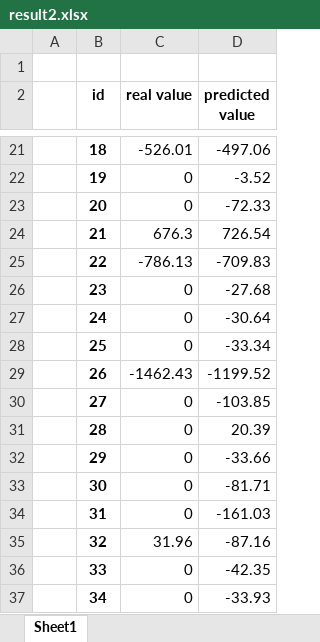
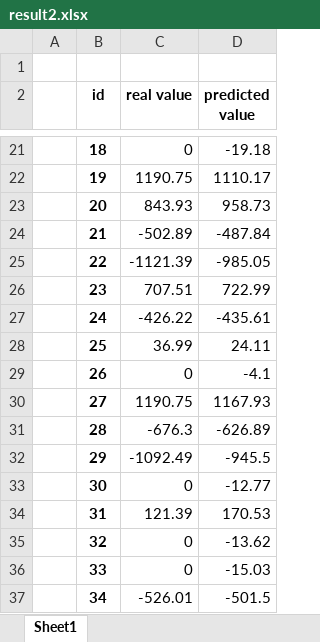
Before and after one commit to wonjun0901/QM_Develop_Machinelearning, an Excel workbook: script_ML_Coatingsystem/result2.xlsx, sheet Sheet1, drawn as a sheet; only a part is shown, gaps mark what is left out; values as stored, in another font and other column widths than the file's, no borders; the diff covers the shown part only; the diff names each change by its address in the sheet, - before the commit and + after, or states it on an @@ line.

```diff
--- a/script_ML_Coatingsystem/result2.xlsx (sheet Sheet1)
+++ b/script_ML_Coatingsystem/result2.xlsx (sheet Sheet1)
-C21 (real value): -526.01
+C21 (real value): 0
-D21 (predicted value): -497.06
+D21 (predicted value): -19.18
-C22 (real value): 0
+C22 (real value): 1190.75
-D22 (predicted value): -3.52
+D22 (predicted value): 1110.17
-C23 (real value): 0
+C23 (real value): 843.93
-D23 (predicted value): -72.33
+D23 (predicted value): 958.73
-C24 (real value): 676.3
+C24 (real value): -502.89
-D24 (predicted value): 726.54
+D24 (predicted value): -487.84
-C25 (real value): -786.13
+C25 (real value): -1121.39
-D25 (predicted value): -709.83
+D25 (predicted value): -985.05
-C26 (real value): 0
+C26 (real value): 707.51
-D26 (predicted value): -27.68
+D26 (predicted value): 722.99
-C27 (real value): 0
+C27 (real value): -426.22
-D27 (predicted value): -30.64
+D27 (predicted value): -435.61
-C28 (real value): 0
+C28 (real value): 36.99
-D28 (predicted value): -33.34
+D28 (predicted value): 24.11
-C29 (real value): -1462.43
+C29 (real value): 0
-D29 (predicted value): -1199.52
+D29 (predicted value): -4.1
-C30 (real value): 0
+C30 (real value): 1190.75
-D30 (predicted value): -103.85
+D30 (predicted value): 1167.93
-C31 (real value): 0
+C31 (real value): -676.3
-D31 (predicted value): 20.39
+D31 (predicted value): -626.89
-C32 (real value): 0
+C32 (real value): -1092.49
-D32 (predicted value): -33.66
+D32 (predicted value): -945.5
-D33 (predicted value): -81.71
+D33 (predicted value): -12.77
-C34 (real value): 0
+C34 (real value): 121.39
-D34 (predicted value): -161.03
+D34 (predicted value): 170.53
-C35 (real value): 31.96
+C35 (real value): 0
-D35 (predicted value): -87.16
+D35 (predicted value): -13.62
-D36 (predicted value): -42.35
+D36 (predicted value): -15.03
-C37 (real value): 0
+C37 (real value): -526.01
-D37 (predicted value): -33.93
+D37 (predicted value): -501.5
```
Also changed, not shown: 19 removed rows and 75 edited cells elsewhere in this sheet, 13 other files.
